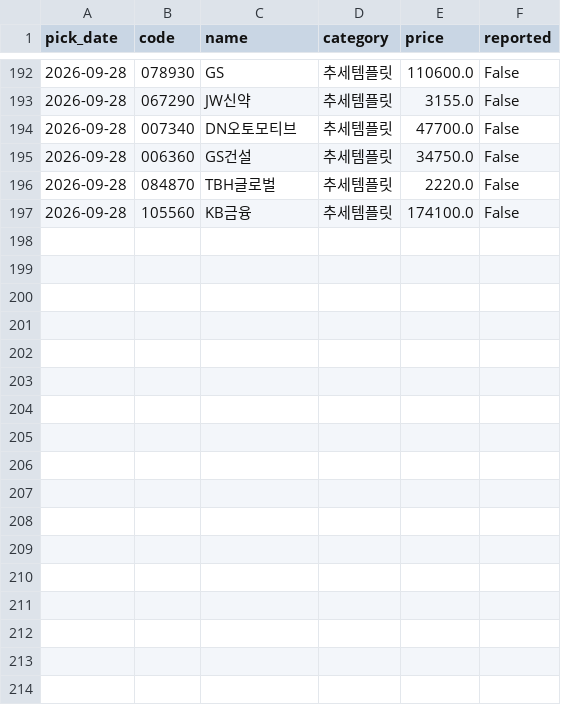
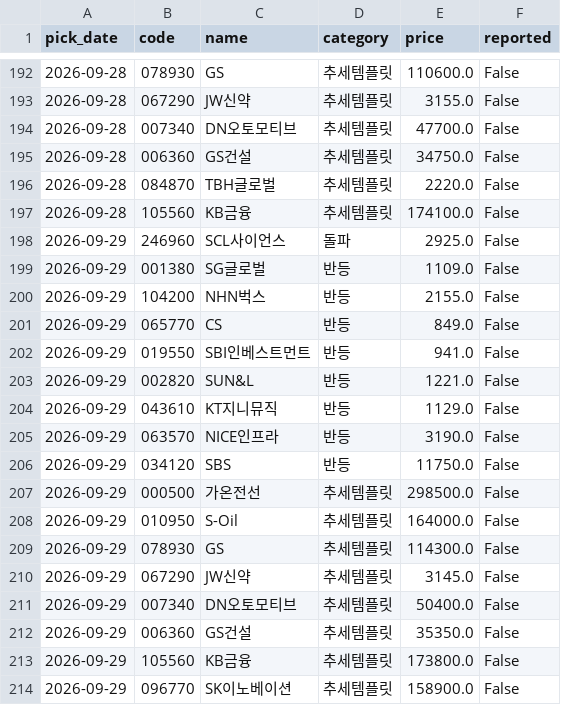
Before and after one commit to Kay2143/trading-strategy, a CSV file: picks_log.csv, drawn as a sheet; only a part is shown, gaps mark what is left out.

```diff
--- a/picks_log.csv
+++ b/picks_log.csv
@@ -197 +197,18 @@
 2026-09-28,105560,KB금융,추세템플릿,174100.0,False
+2026-09-29,246960,SCL사이언스,돌파,2925.0,False
+2026-09-29,001380,SG글로벌,반등,1109.0,False
+2026-09-29,104200,NHN벅스,반등,2155.0,False
+2026-09-29,065770,CS,반등,849.0,False
+2026-09-29,019550,SBI인베스트먼트,반등,941.0,False
+2026-09-29,002820,SUN&L,반등,1221.0,False
+2026-09-29,043610,KT지니뮤직,반등,1129.0,False
+2026-09-29,063570,NICE인프라,반등,3190.0,False
+2026-09-29,034120,SBS,반등,11750.0,False
+2026-09-29,000500,가온전선,추세템플릿,298500.0,False
+2026-09-29,010950,S-Oil,추세템플릿,164000.0,False
+2026-09-29,078930,GS,추세템플릿,114300.0,False
+2026-09-29,067290,JW신약,추세템플릿,3145.0,False
+2026-09-29,007340,DN오토모티브,추세템플릿,50400.0,False
+2026-09-29,006360,GS건설,추세템플릿,35350.0,False
+2026-09-29,105560,KB금융,추세템플릿,173800.0,False
+2026-09-29,096770,SK이노베이션,추세템플릿,158900.0,False
```
